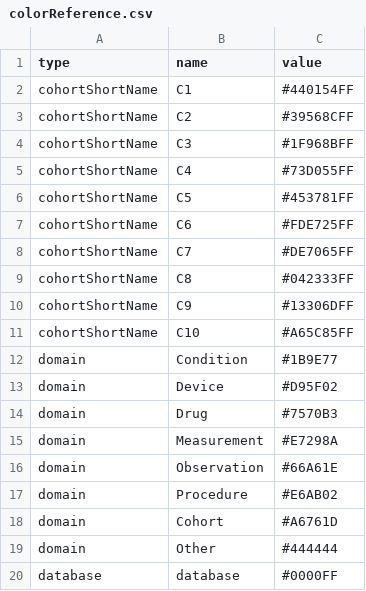
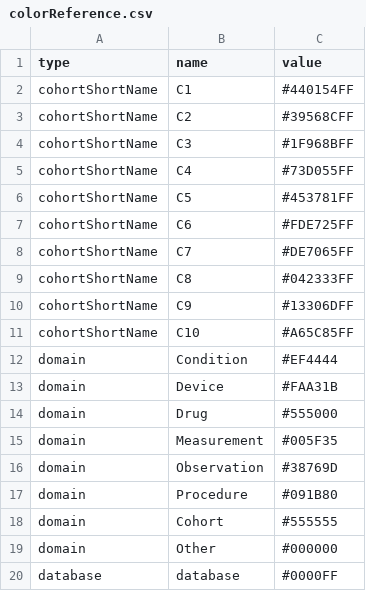
Before and after one commit to OHDSI/CohortDiagnostics, a CSV file: inst/shiny/DiagnosticsExplorer/colorReference.csv, drawn as a sheet.

Commit message:
R -Domain color fix

```diff
--- a/inst/shiny/DiagnosticsExplorer/colorReference.csv
+++ b/inst/shiny/DiagnosticsExplorer/colorReference.csv
@@ -11,10 +11,10 @@ cohortShortName,C9,#13306DFF
 cohortShortName,C10,#A65C85FF
-domain,Condition,#1B9E77,
-domain,Device,#D95F02,
-domain,Drug,#7570B3,
-domain,Measurement,#E7298A,
-domain,Observation,#66A61E,
-domain,Procedure,#E6AB02,
-domain,Cohort,#A6761D,
-domain,Other,#444444
+domain,Condition,#EF4444
+domain,Device,#FAA31B
+domain,Drug,#555000
+domain,Measurement,#005F35
+domain,Observation,#38769D
+domain,Procedure,#091B80
+domain,Cohort,#555555
+domain,Other,#000000
 database,database,#0000FF
```
Also changed, not shown: 1 other file.
